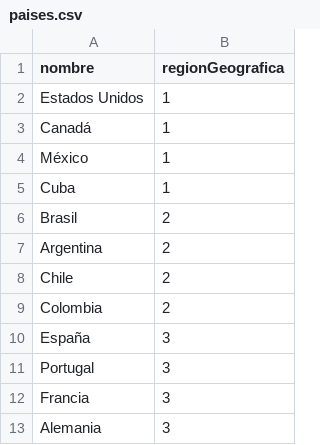
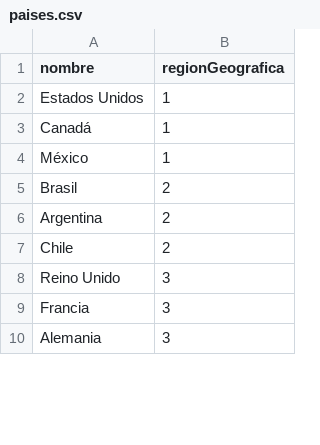
Before and after one commit to SS-P-R/eleutradia-prog3-g6, a CSV file: resources/data/paises.csv, drawn as a sheet; only a part is shown; the diff covers the shown part only.

```diff
--- a/resources/data/paises.csv
+++ b/resources/data/paises.csv
@@ -4,3 +4,2 @@ Canadá;1
 México;1
-Cuba;1
 Brasil;2
@@ -8,5 +7,3 @@ Argentina;2
 Chile;2
-Colombia;2
-España;3
-Portugal;3
+Reino Unido;3
 Francia;3
```
Also changed, not shown: 4 added rows, 1 moved row and 3 edited cells elsewhere in this file, 4 other files.
